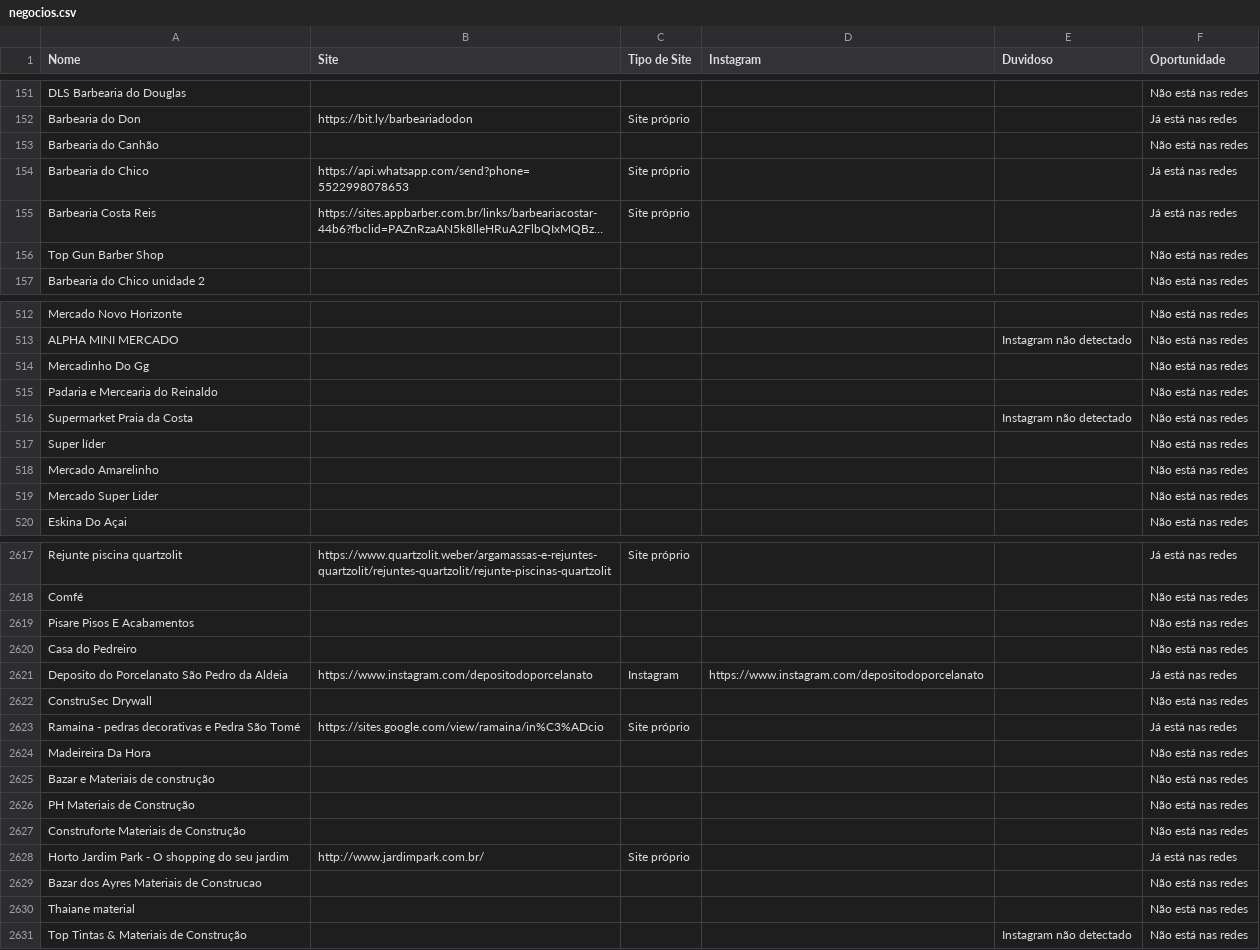
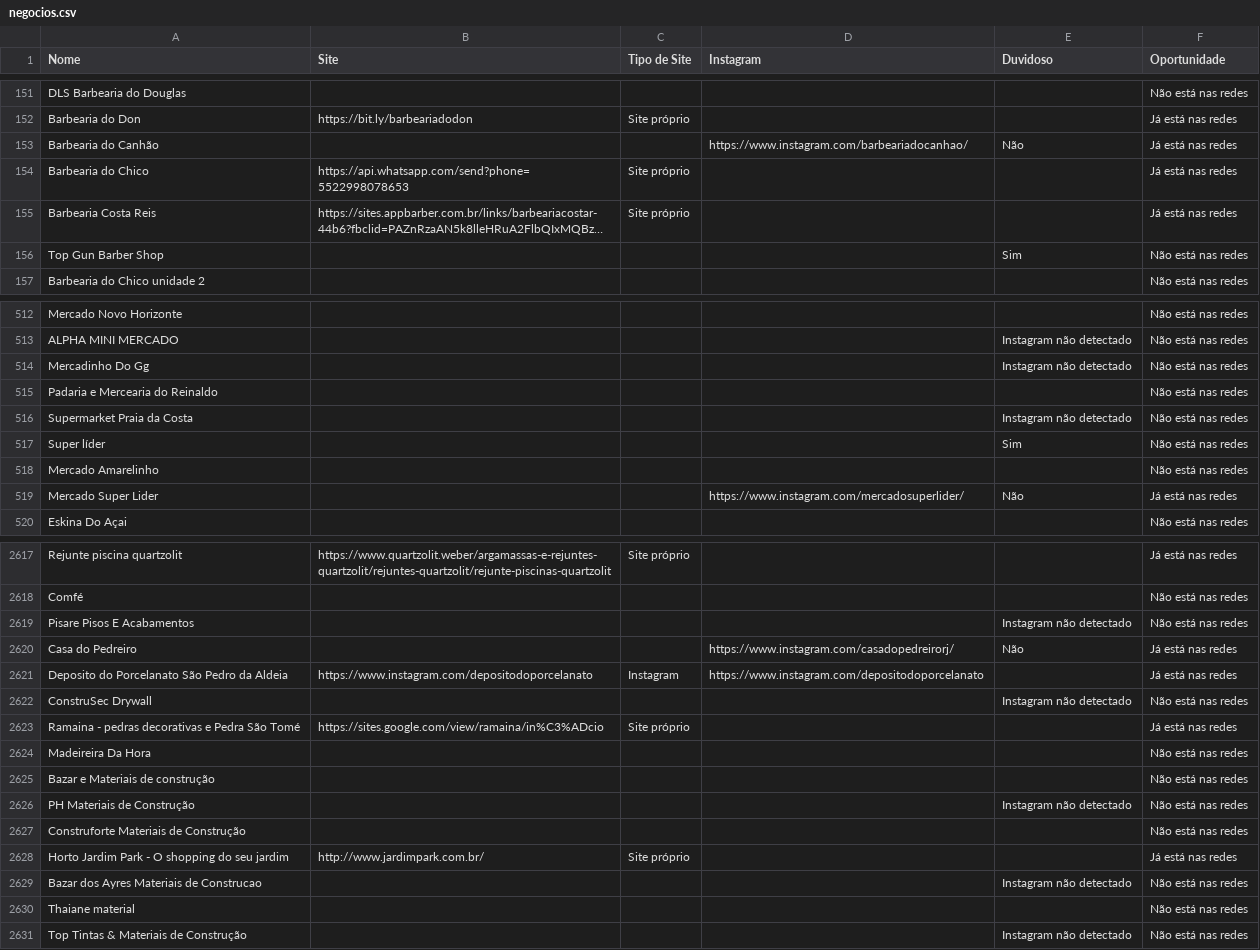
Before and after one commit to botafogoluiz/gmaps-leads, a CSV file: data/negocios.csv, drawn as a sheet; only a part is shown, gaps mark what is left out; long unchanged cells end in …; the diff covers the shown part only; the diff names each change by its address in the sheet, - before the commit and + after, or states it on an @@ line.

```diff
--- a/data/negocios.csv
+++ b/data/negocios.csv
-D153 (Instagram): (empty)
+D153 (Instagram): https://www.instagram.com/barbeariadocanhao/
-E153 (Duvidoso): (empty)
+E153 (Duvidoso): Não
-F153 (Oportunidade): Não está nas redes
+F153 (Oportunidade): Já está nas redes
-E156 (Duvidoso): (empty)
+E156 (Duvidoso): Sim
-E514 (Duvidoso): (empty)
+E514 (Duvidoso): Instagram não detectado
-E517 (Duvidoso): (empty)
+E517 (Duvidoso): Sim
-D519 (Instagram): (empty)
+D519 (Instagram): https://www.instagram.com/mercadosuperlider/
-E519 (Duvidoso): (empty)
+E519 (Duvidoso): Não
-F519 (Oportunidade): Não está nas redes
+F519 (Oportunidade): Já está nas redes
-E2619 (Duvidoso): (empty)
+E2619 (Duvidoso): Instagram não detectado
-D2620 (Instagram): (empty)
+D2620 (Instagram): https://www.instagram.com/casadopedreirorj/
-E2620 (Duvidoso): (empty)
+E2620 (Duvidoso): Não
-F2620 (Oportunidade): Não está nas redes
+F2620 (Oportunidade): Já está nas redes
-E2622 (Duvidoso): (empty)
+E2622 (Duvidoso): Instagram não detectado
-E2626 (Duvidoso): (empty)
+E2626 (Duvidoso): Instagram não detectado
-E2629 (Duvidoso): (empty)
+E2629 (Duvidoso): Instagram não detectado
```
Also changed, not shown: 126 edited cells elsewhere in this file, 1 other file.
